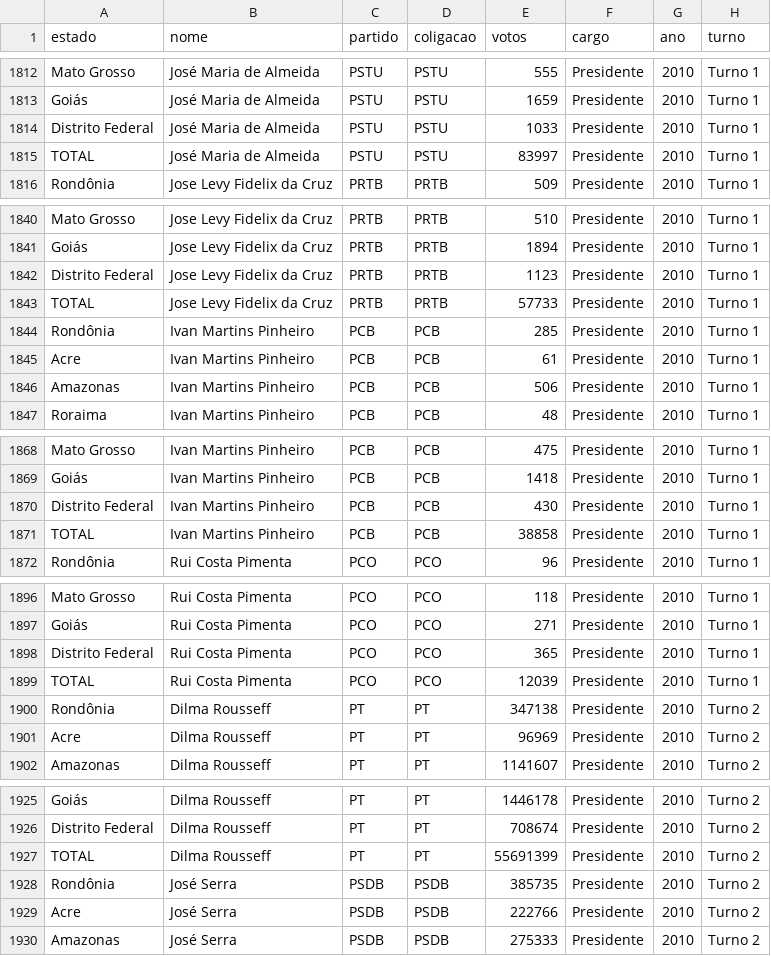
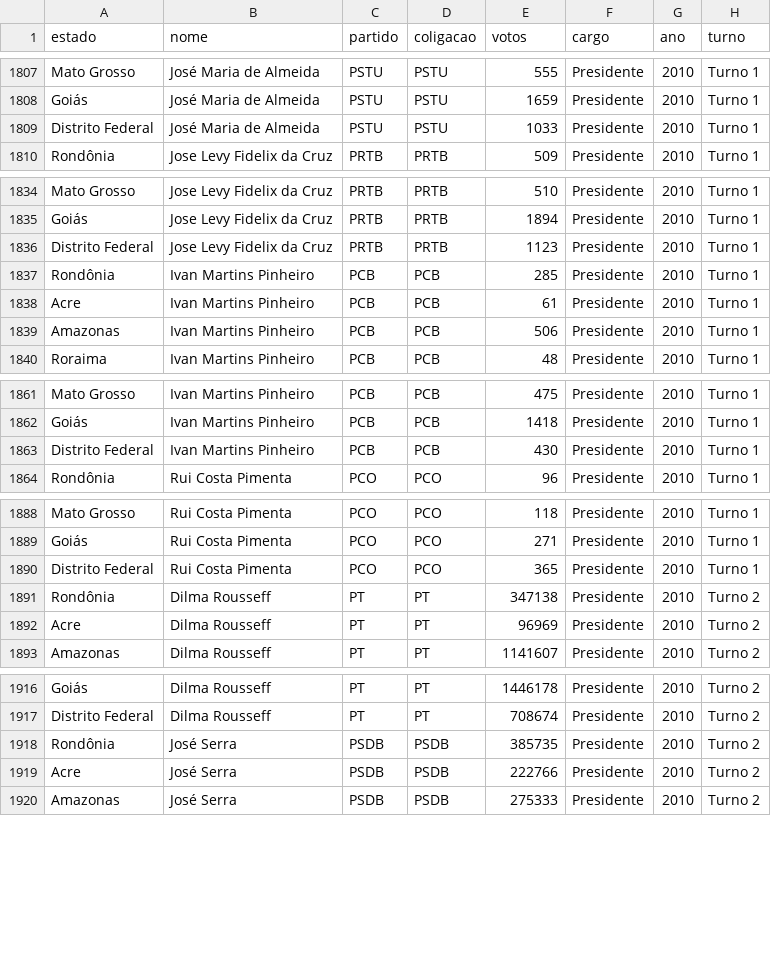
Before and after one commit to nazareno/eleicoes-sumario-tidy, a CSV file: data/votos_presidente_partido.csv, drawn as a sheet; only a part is shown, gaps mark what is left out; the diff covers the shown part only; the diff names each change by its address in the sheet, - before the commit and + after, or states it on an @@ line.

```diff
--- a/data/votos_presidente_partido.csv
+++ b/data/votos_presidente_partido.csv
-row 1815: TOTAL | José Maria de Almeida | PSTU | PSTU | 83997 | Presidente | 2010 | Turno 1
-row 1843: TOTAL | Jose Levy Fidelix da Cruz | PRTB | PRTB | 57733 | Presidente | 2010 | Turno 1
-row 1871: TOTAL | Ivan Martins Pinheiro | PCB | PCB | 38858 | Presidente | 2010 | Turno 1
-row 1899: TOTAL | Rui Costa Pimenta | PCO | PCO | 12039 | Presidente | 2010 | Turno 1
-row 1927: TOTAL | Dilma Rousseff | PT | PT | 55691399 | Presidente | 2010 | Turno 2
```
Also changed, not shown: 6 removed rows elsewhere in this file, 1 other file.
